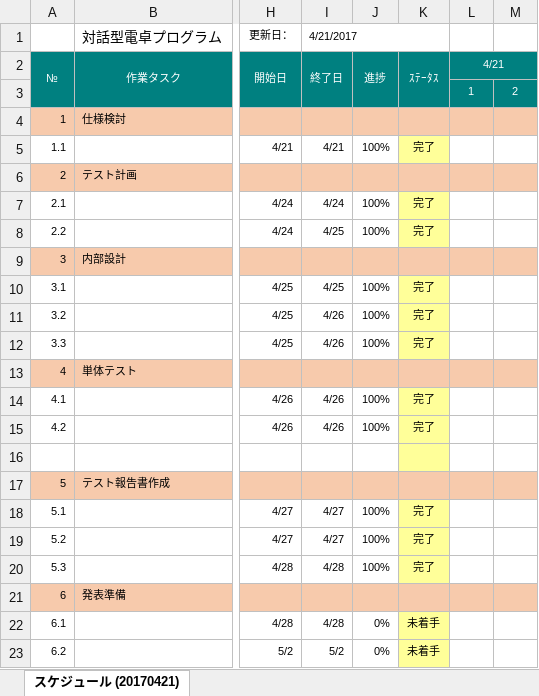
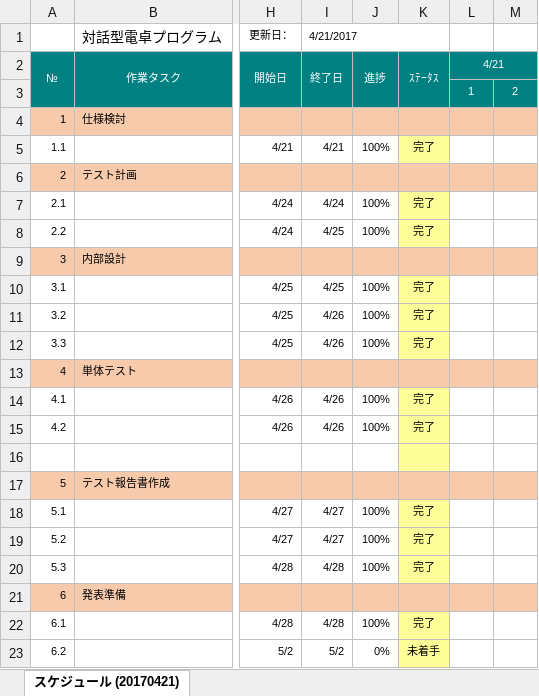
Before and after one commit to y-aiyoshizawa/1st-training, an Excel workbook: Java基礎総合課題/スケジュール_対話型電卓プログラム.xlsx, sheet スケジュール (20170421), drawn as a sheet; only a part is shown, gaps mark what is left out; values as stored, in another font and other column widths than the file's, no borders; charts and pictures not drawn; the diff names each change by its address in the sheet, - before the commit and + after, or states it on an @@ line.

Commit message:
no message

```diff
--- a/Java基礎総合課題/スケジュール_対話型電卓プログラム.xlsx (sheet スケジュール (20170421))
+++ b/Java基礎総合課題/スケジュール_対話型電卓プログラム.xlsx (sheet スケジュール (20170421))
-J22 (進捗): 0%
+J22 (進捗): 100%
-K22 (ｽﾃｰﾀｽ): 未着手
+K22 (ｽﾃｰﾀｽ): 完了
```
Also changed, not shown: charts or pictures.
